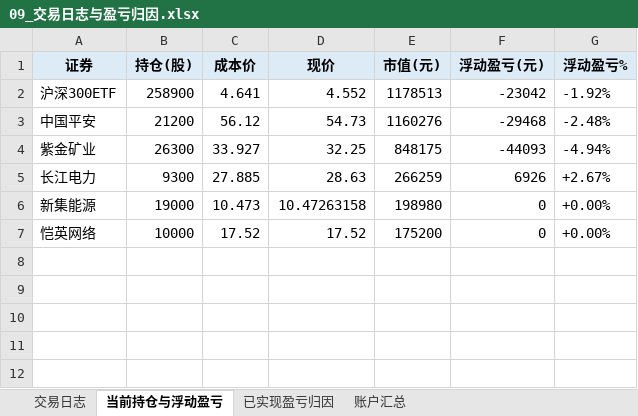
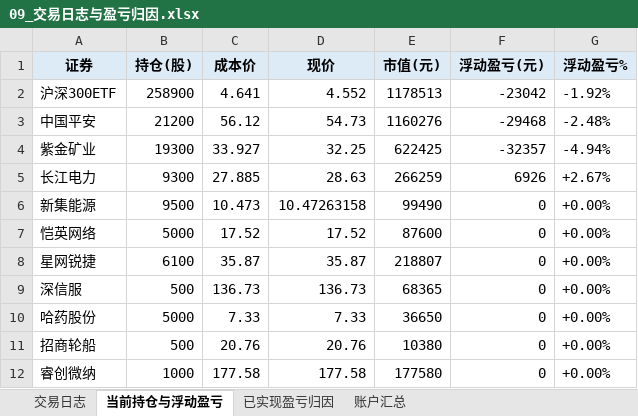
Before and after one commit to Albertdev12/pbl-workflow, an Excel workbook: outputs/09_交易日志与盈亏归因.xlsx, sheet 当前持仓与浮动盈亏, drawn as a sheet; values as stored, in another font and other column widths than the file's, no borders; the diff names each change by its address in the sheet, - before the commit and + after, or states it on an @@ line.

```diff
--- a/outputs/09_交易日志与盈亏归因.xlsx (sheet 当前持仓与浮动盈亏)
+++ b/outputs/09_交易日志与盈亏归因.xlsx (sheet 当前持仓与浮动盈亏)
-B4 (持仓(股)): 26300
+B4 (持仓(股)): 19300
-E4 (市值(元)): 848175
+E4 (市值(元)): 622425
-F4 (浮动盈亏(元)): -44093
+F4 (浮动盈亏(元)): -32357
-B6 (持仓(股)): 19000
+B6 (持仓(股)): 9500
-E6 (市值(元)): 198980
+E6 (市值(元)): 99490
-B7 (持仓(股)): 10000
+B7 (持仓(股)): 5000
-E7 (市值(元)): 175200
+E7 (市值(元)): 87600
+row 8: 星网锐捷 | 6100 | 35.87 | 35.87 | 218807 | 0 | +0.00%
+row 9: 深信服 | 500 | 136.73 | 136.73 | 68365 | 0 | +0.00%
+row 10: 哈药股份 | 5000 | 7.33 | 7.33 | 36650 | 0 | +0.00%
+row 11: 招商轮船 | 500 | 20.76 | 20.76 | 10380 | 0 | +0.00%
+row 12: 睿创微纳 | 1000 | 177.58 | 177.58 | 177580 | 0 | +0.00%
```
Also changed, not shown: sheet 交易日志, sheet 已实现盈亏归因, sheet 账户汇总.
